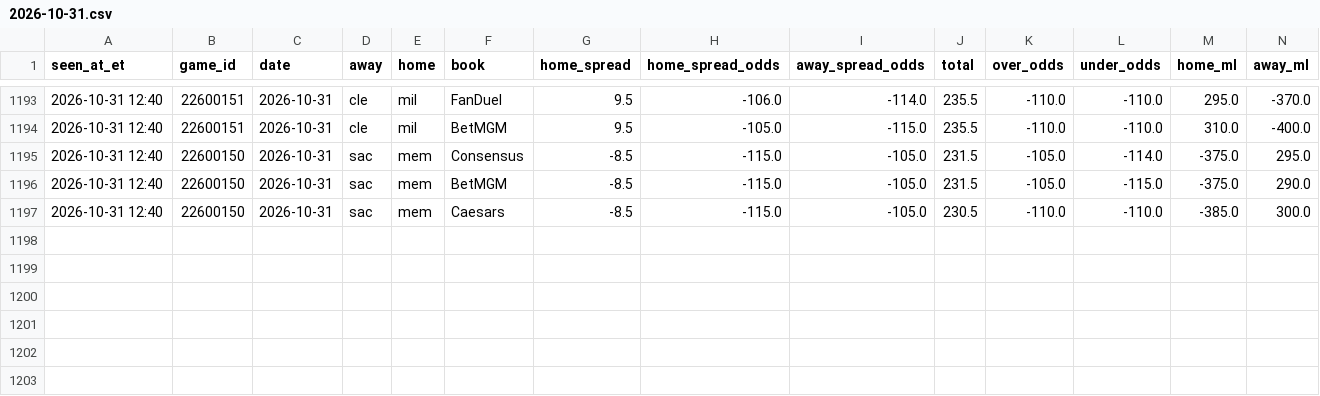
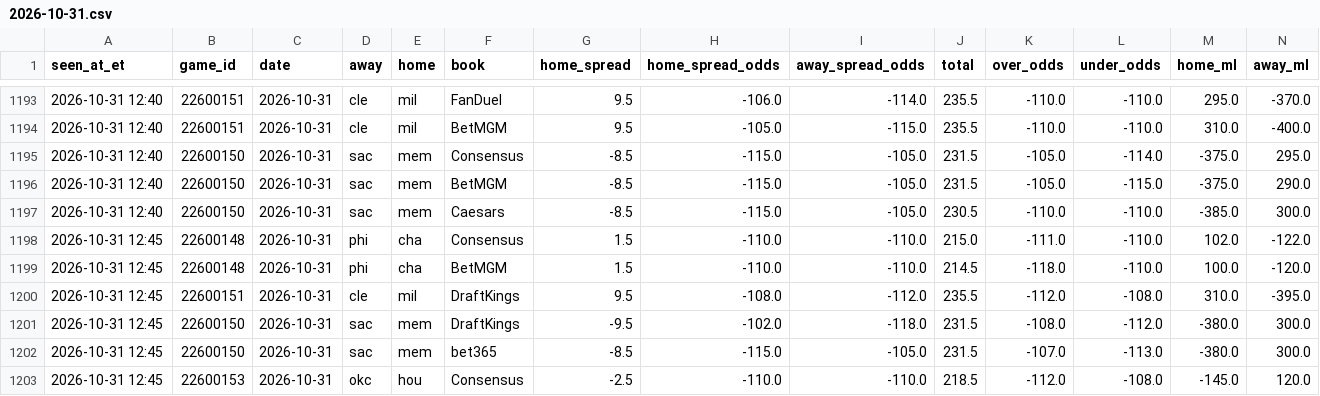
Before and after one commit to JeffreyD24/nba-mixed-model, a CSV file: research/books/2026-10-31.csv, drawn as a sheet; only a part is shown, gaps mark what is left out; the diff names each change by its address in the sheet, - before the commit and + after, or states it on an @@ line.

```diff
--- a/research/books/2026-10-31.csv
+++ b/research/books/2026-10-31.csv
+row 1198: 2026-10-31 12:45 | 22600148 | 2026-10-31 | phi | cha | Consensus | 1.5 | -110.0 | -110.0 | 215.0 | -111.0 | -110.0 | 102.0 | -122.0
+row 1199: 2026-10-31 12:45 | 22600148 | 2026-10-31 | phi | cha | BetMGM | 1.5 | -110.0 | -110.0 | 214.5 | -118.0 | -110.0 | 100.0 | -120.0
+row 1200: 2026-10-31 12:45 | 22600151 | 2026-10-31 | cle | mil | DraftKings | 9.5 | -108.0 | -112.0 | 235.5 | -112.0 | -108.0 | 310.0 | -395.0
+row 1201: 2026-10-31 12:45 | 22600150 | 2026-10-31 | sac | mem | DraftKings | -9.5 | -102.0 | -118.0 | 231.5 | -108.0 | -112.0 | -380.0 | 300.0
+row 1202: 2026-10-31 12:45 | 22600150 | 2026-10-31 | sac | mem | bet365 | -8.5 | -115.0 | -105.0 | 231.5 | -107.0 | -113.0 | -380.0 | 300.0
+row 1203: 2026-10-31 12:45 | 22600153 | 2026-10-31 | okc | hou | Consensus | -2.5 | -110.0 | -110.0 | 218.5 | -112.0 | -108.0 | -145.0 | 120.0
```
Also changed, not shown: research/model/2026-10-31.csv, research/odds/2026-10-31.csv, 5 other files.
